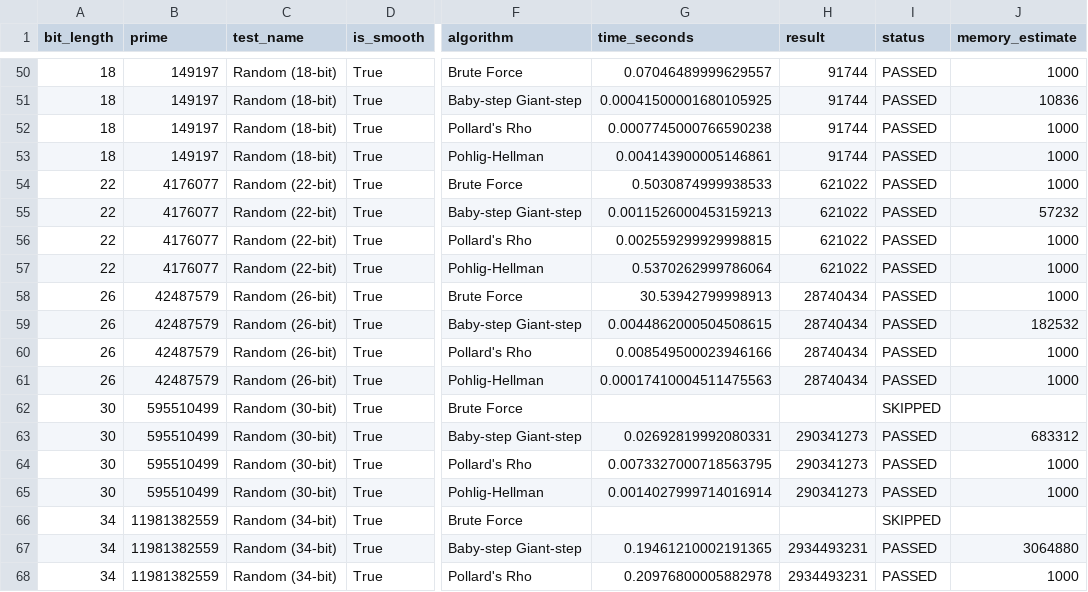
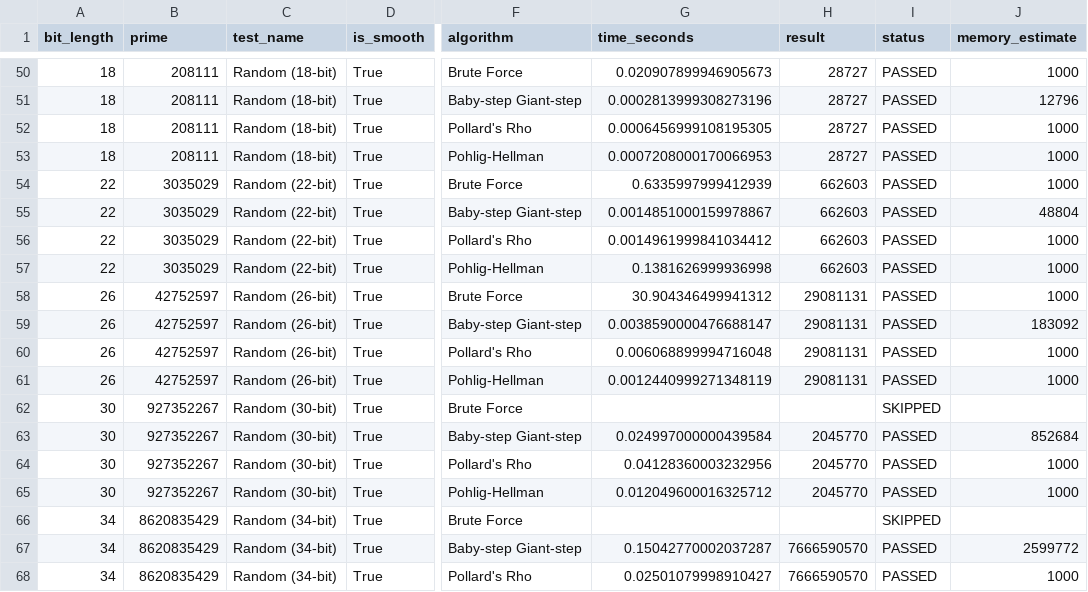
Before and after one commit to ShariqueBaig/DAA-project, a CSV file: expanded_results.csv, drawn as a sheet; only a part is shown, gaps mark what is left out; the diff covers the shown part only; the diff names each change by its address in the sheet, - before the commit and + after, or states it on an @@ line.

```diff
--- a/expanded_results.csv
+++ b/expanded_results.csv
-B50:B53 (prime): 149197
+B50:B53 (prime): 208111
-G50 (time_seconds): 0.07046489999629557
+G50 (time_seconds): 0.020907899946905673
-H50:H53 (result): 91744
+H50:H53 (result): 28727
-G51 (time_seconds): 0.00041500001680105925
+G51 (time_seconds): 0.0002813999308273196
-J51 (memory_estimate): 10836
+J51 (memory_estimate): 12796
-G52 (time_seconds): 0.0007745000766590238
+G52 (time_seconds): 0.0006456999108195305
-G53 (time_seconds): 0.004143900005146861
+G53 (time_seconds): 0.0007208000170066953
-B54:B57 (prime): 4176077
+B54:B57 (prime): 3035029
-G54 (time_seconds): 0.5030874999938533
+G54 (time_seconds): 0.6335997999412939
-H54:H57 (result): 621022
+H54:H57 (result): 662603
-G55 (time_seconds): 0.0011526000453159213
+G55 (time_seconds): 0.0014851000159978867
-J55 (memory_estimate): 57232
+J55 (memory_estimate): 48804
-G56 (time_seconds): 0.002559299929998815
+G56 (time_seconds): 0.0014961999841034412
-G57 (time_seconds): 0.5370262999786064
+G57 (time_seconds): 0.1381626999936998
-B58:B61 (prime): 42487579
+B58:B61 (prime): 42752597
-G58 (time_seconds): 30.53942799998913
+G58 (time_seconds): 30.904346499941312
-H58:H61 (result): 28740434
+H58:H61 (result): 29081131
-G59 (time_seconds): 0.0044862000504508615
+G59 (time_seconds): 0.0038590000476688147
-J59 (memory_estimate): 182532
+J59 (memory_estimate): 183092
-G60 (time_seconds): 0.008549500023946166
+G60 (time_seconds): 0.006068899994716048
-G61 (time_seconds): 0.00017410004511475563
+G61 (time_seconds): 0.0012440999271348119
-B62:B65 (prime): 595510499
+B62:B65 (prime): 927352267
-G63 (time_seconds): 0.02692819992080331
+G63 (time_seconds): 0.024997000000439584
-H63:H65 (result): 290341273
+H63:H65 (result): 2045770
-J63 (memory_estimate): 683312
+J63 (memory_estimate): 852684
-G64 (time_seconds): 0.0073327000718563795
+G64 (time_seconds): 0.04128360003232956
-G65 (time_seconds): 0.0014027999714016914
+G65 (time_seconds): 0.012049600016325712
-B66:B68 (prime): 11981382559
+B66:B68 (prime): 8620835429
-G67 (time_seconds): 0.19461210002191365
+G67 (time_seconds): 0.15042770002037287
-H67:H68 (result): 2934493231
+H67:H68 (result): 7666590570
-J67 (memory_estimate): 3064880
+J67 (memory_estimate): 2599772
-G68 (time_seconds): 0.20976800005882978
+G68 (time_seconds): 0.02501079998910427
```
Also changed, not shown: 82 edited cells elsewhere in this file, 12 other files.
